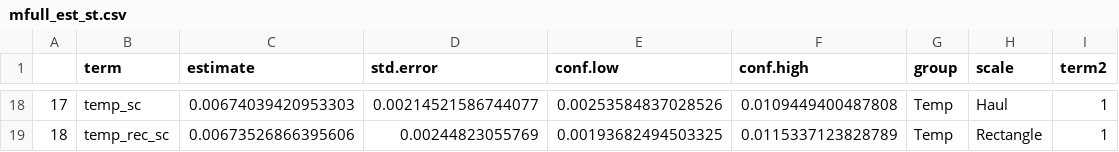
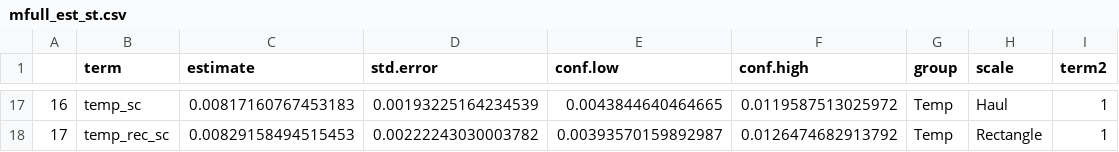
Before and after one commit to maxlindmark/cod-condition, a CSV file: output/mfull_est_st.csv, drawn as a sheet; only a part is shown, gaps mark what is left out; addresses are those after the commit; the diff covers the shown part only; the diff names each change by its address in the sheet, - before the commit and + after, or states it on an @@ line.

```diff
--- a/output/mfull_est_st.csv
+++ b/output/mfull_est_st.csv
@@ column A renumbered from row 2 down @@
-C17 (estimate): 0.00674039420953303
+C17 (estimate): 0.00817160767453183
-D17 (std.error): 0.00214521586744077
+D17 (std.error): 0.00193225164234539
-E17 (conf.low): 0.00253584837028526
+E17 (conf.low): 0.0043844640464665
-F17 (conf.high): 0.0109449400487808
+F17 (conf.high): 0.0119587513025972
-C18 (estimate): 0.00673526866395606
+C18 (estimate): 0.00829158494515453
-D18 (std.error): 0.00244823055769
+D18 (std.error): 0.00222243030003782
-E18 (conf.low): 0.00193682494503325
+E18 (conf.low): 0.00393570159892987
-F18 (conf.high): 0.0115337123828789
+F18 (conf.high): 0.0126474682913792
```
Also changed, not shown: 1 removed row and 59 edited cells elsewhere in this file.
